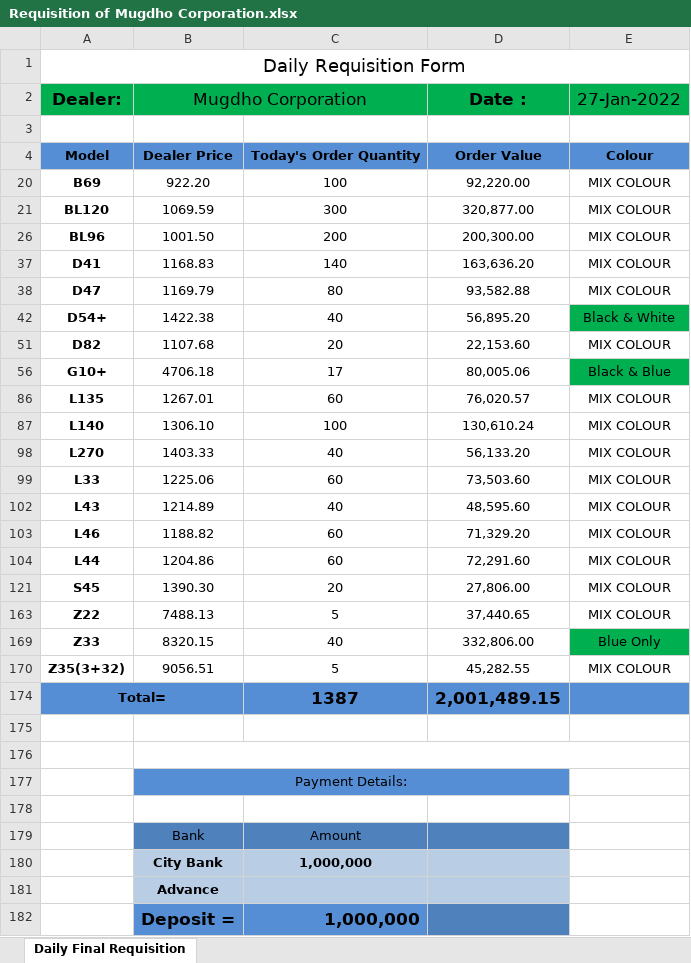
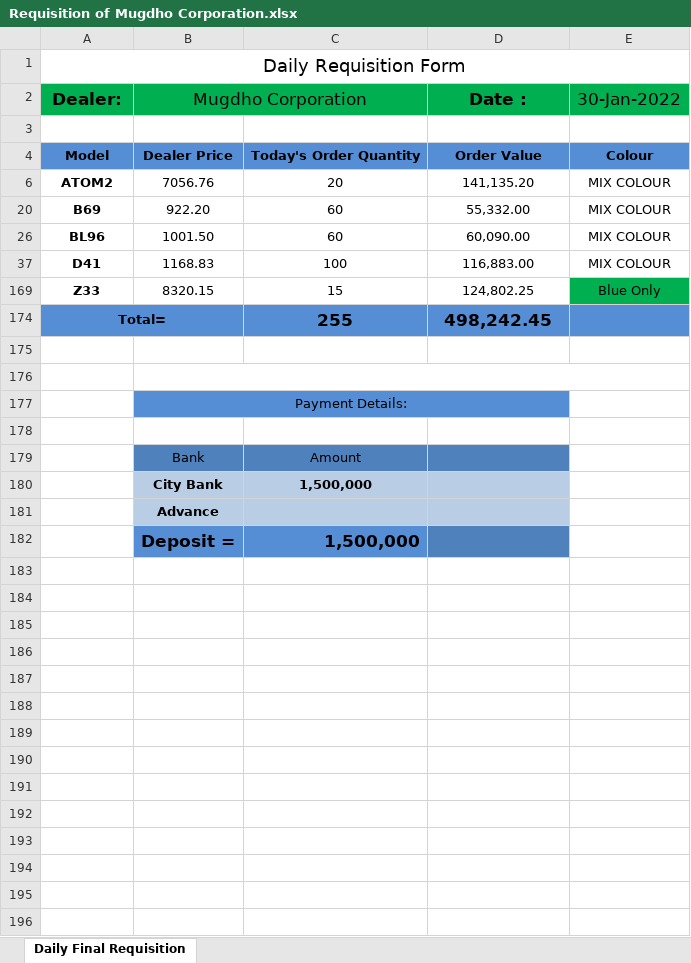
Before and after one commit to rahinul/MCU, an Excel workbook: 2022/Symphony/Others/Requisition of Mugdho Corporation/Requisition of Mugdho Corporation.xlsx, sheet Daily Final Requisition, drawn as a sheet; values as stored, in another font and other column widths than the file's, no borders; conditional formats not drawn; removed rows and columns are numbered as before the commit, all else as after; the diff names each change by its address in the sheet, - before the commit and + after, or states it on an @@ line.

```diff
--- a/2022/Symphony/Others/Requisition of Mugdho Corporation/Requisition of Mugdho Corporation.xlsx (sheet Daily Final Requisition)
+++ b/2022/Symphony/Others/Requisition of Mugdho Corporation/Requisition of Mugdho Corporation.xlsx (sheet Daily Final Requisition)
-E2: 27-Jan-2022
+E2: 30-Jan-2022
+row 6: ATOM2 | 7056.76 | 20 | 141,135.20 | MIX COLOUR
-C20: 100
+C20: 60
-D20 (Date :): 92,220.00
+D20 (Date :): 55,332.00
-row 21: BL120 | 1069.59 | 300 | 320,877.00 | MIX COLOUR
-C26: 200
+C26: 60
-D26 (Date :): 200,300.00
+D26 (Date :): 60,090.00
-C37: 140
+C37: 100
-D37 (Date :): 163,636.20
+D37 (Date :): 116,883.00
-row 38: D47 | 1169.79 | 80 | 93,582.88 | MIX COLOUR
-row 42: D54+ | 1422.38 | 40 | 56,895.20 | Black & White
-row 51: D82 | 1107.68 | 20 | 22,153.60 | MIX COLOUR
-row 56: G10+ | 4706.18 | 17 | 80,005.06 | Black & Blue
-row 86: L135 | 1267.01 | 60 | 76,020.57 | MIX COLOUR
-row 87: L140 | 1306.10 | 100 | 130,610.24 | MIX COLOUR
-row 98: L270 | 1403.33 | 40 | 56,133.20 | MIX COLOUR
-row 99: L33 | 1225.06 | 60 | 73,503.60 | MIX COLOUR
-row 102: L43 | 1214.89 | 40 | 48,595.60 | MIX COLOUR
-row 103: L46 | 1188.82 | 60 | 71,329.20 | MIX COLOUR
-row 104: L44 | 1204.86 | 60 | 72,291.60 | MIX COLOUR
-row 121: S45 | 1390.30 | 20 | 27,806.00 | MIX COLOUR
-row 163: Z22 | 7488.13 | 5 | 37,440.65 | MIX COLOUR
-C169: 40
+C169: 15
-D169 (Date :): 332,806.00
+D169 (Date :): 124,802.25
-row 170: Z35(3+32) | 9056.51 | 5 | 45,282.55 | MIX COLOUR
-C174: 1387
+C174: 255
-D174 (Date :): 2,001,489.15
+D174 (Date :): 498,242.45
-C180: 1,000,000
+C180: 1,500,000
-C182: 1,000,000
+C182: 1,500,000
```
Also changed, not shown: hidden cells, 41 other files.
